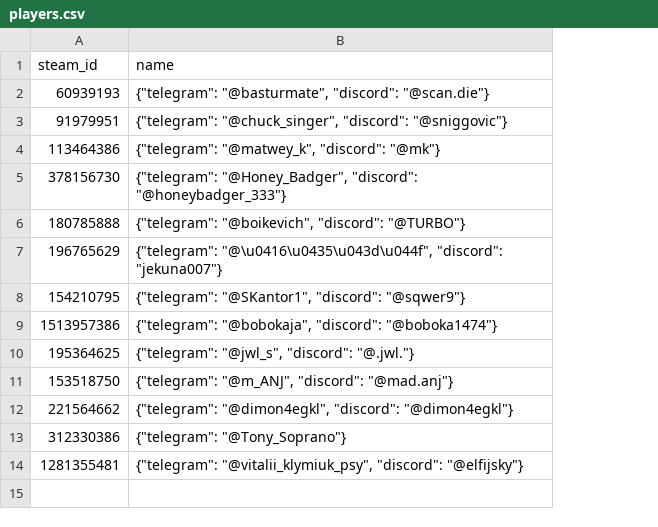
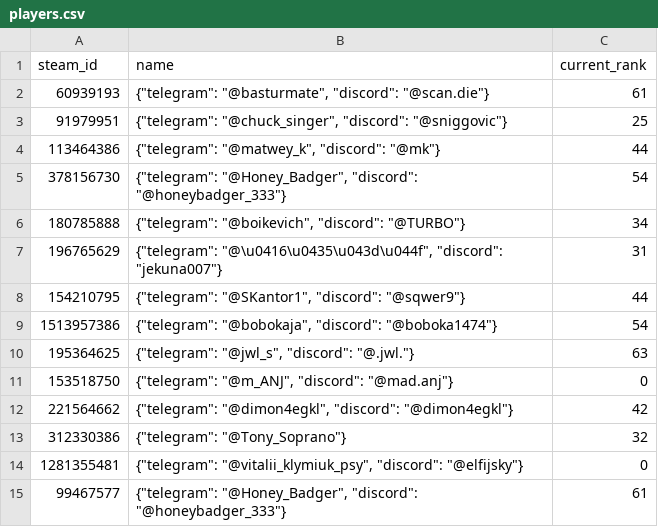
Before and after one commit to fudoshikume/shift-master-bot, a CSV file: players.csv, drawn as a sheet; the diff names each change by its address in the sheet, - before the commit and + after, or states it on an @@ line.

Commit message:
add all-time stats, rank, proper solo status fetch

```diff
--- a/players.csv
+++ b/players.csv
+column C (current_rank), rows 2-14: 61 | 25 | 44 | 54 | 34 | 31 | 44 | 54 | 63 | 0 | 42 | 32 | 0
+row 15: 99467577 | {"telegram": "@Honey_Badger", "discord": "@honeybadger_333"} | 61
```
Also changed, not shown: 11 other files.
